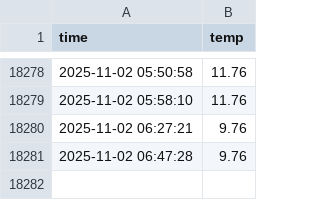
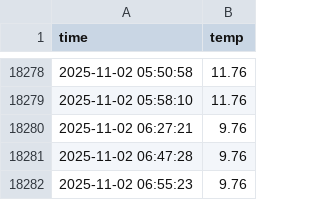
Before and after one commit to jihun323/seoul_weather_5m, a CSV file: seoul_weather.csv, drawn as a sheet; only a part is shown, gaps mark what is left out; the diff names each change by its address in the sheet, - before the commit and + after, or states it on an @@ line.

```diff
--- a/seoul_weather.csv
+++ b/seoul_weather.csv
+row 18282: 2025-11-02 06:55:23 | 9.76
```
